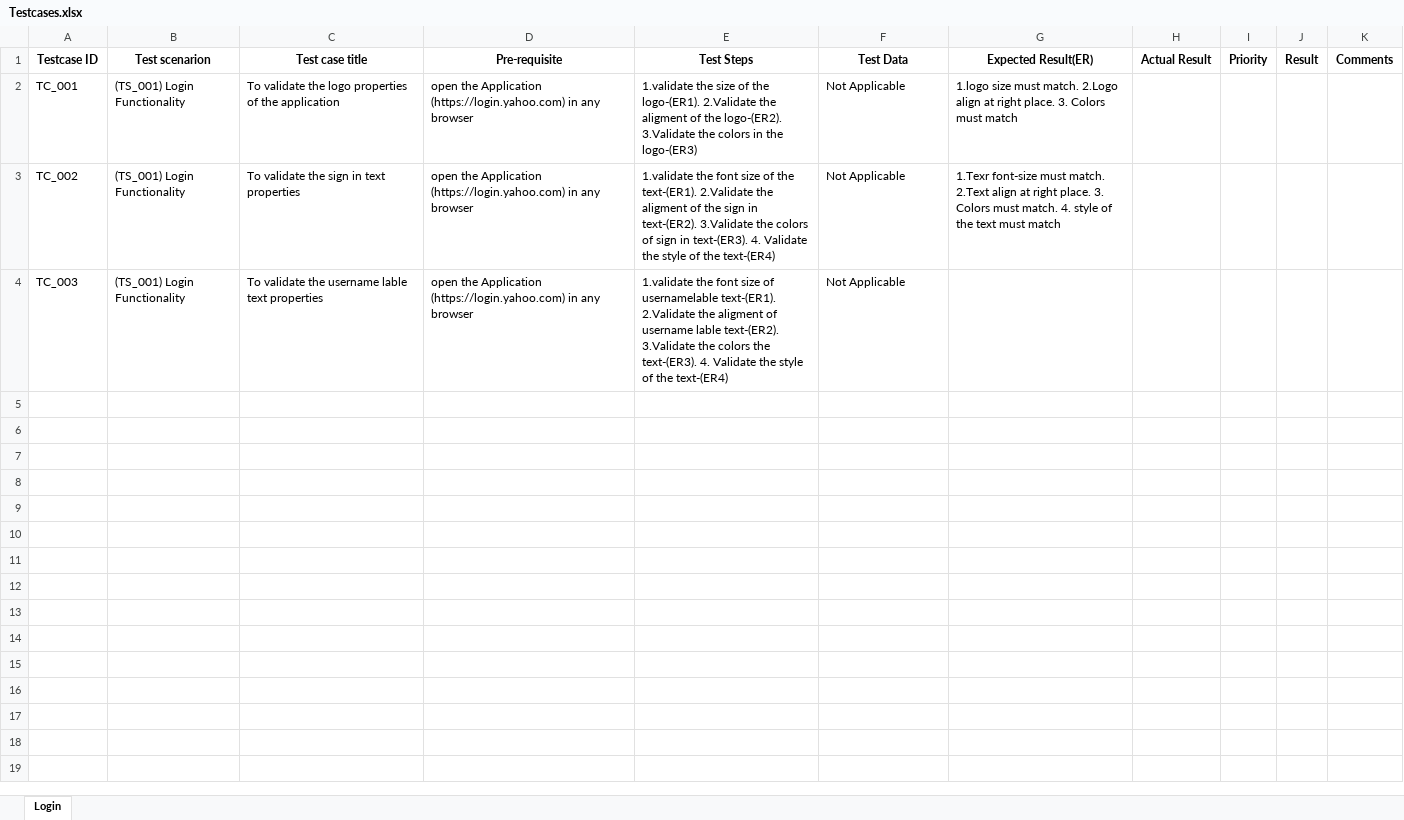
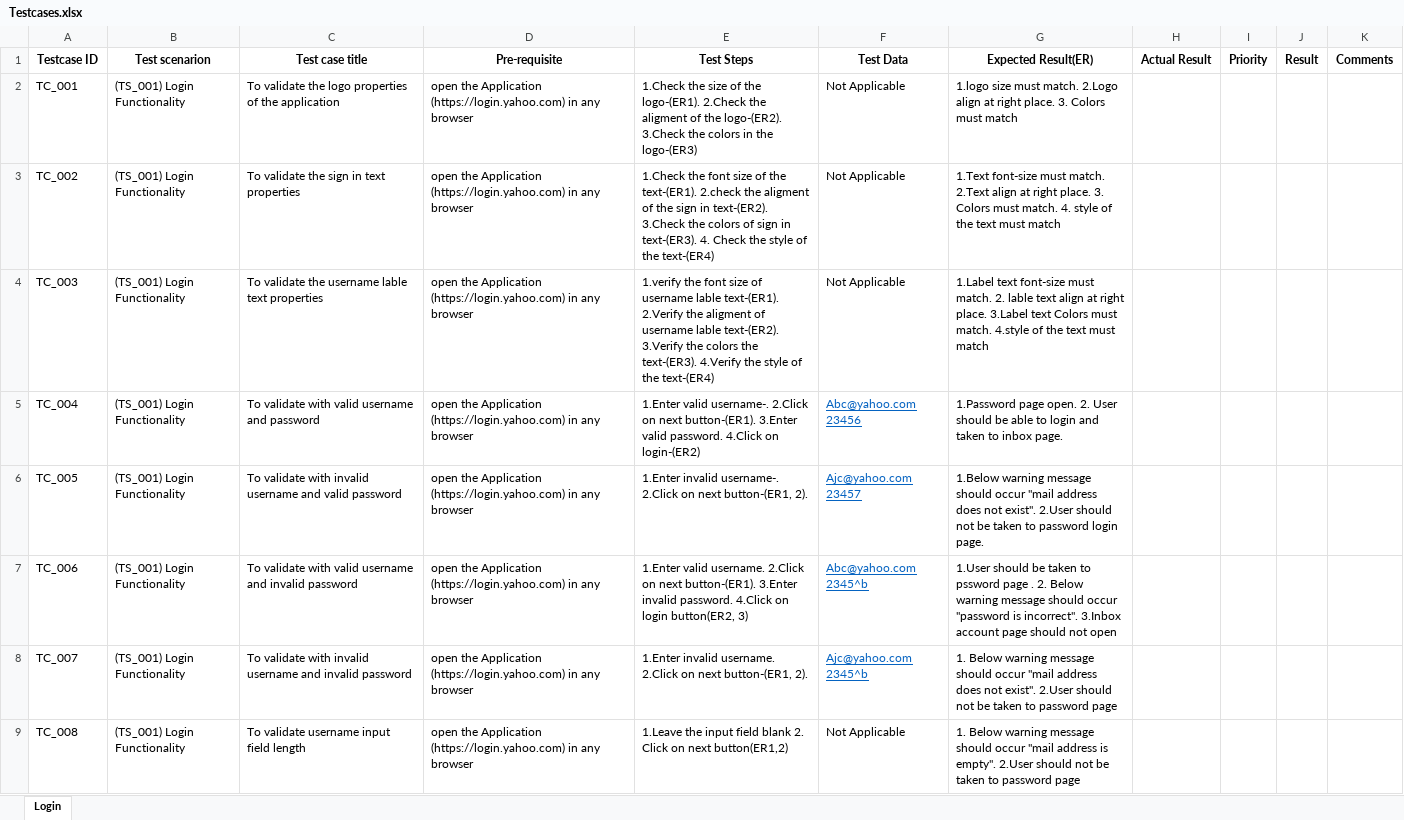
Before and after one commit to utibenoah/Yahoo-mail-Test-scenario-and-Testcase, an Excel workbook: Testcases.xlsx, sheet Login, drawn as a sheet; values as stored, in another font and other column widths than the file's, no borders; the diff names each change by its address in the sheet, - before the commit and + after, or states it on an @@ line.

```diff
--- a/Testcases.xlsx (sheet Login)
+++ b/Testcases.xlsx (sheet Login)
-E2 (Test Steps): 1.validate the size of the logo-(ER1). 2.Validate the aligment of the logo-(ER2). 3.Validate the colors…
+E2 (Test Steps): 1.Check the size of the logo-(ER1). 2.Check the aligment of the logo-(ER2). 3.Check the colors…
-E3 (Test Steps): 1.validate the font size of the text-(ER1). 2.Validate the aligment of the sign in text-(ER2). 3.Validate the colors of sign in text-(ER3). 4. Validate the style…
+E3 (Test Steps): 1.Check the font size of the text-(ER1). 2.check the aligment of the sign in text-(ER2). 3.Check the colors of sign in text-(ER3). 4. Check the style…
-G3 (Expected Result(ER)): 1.Texr font-size must…
+G3 (Expected Result(ER)): 1.Text font-size must…
-E4 (Test Steps): 1.validate the font size of usernamelable text-(ER1). 2.Validate the aligment of username lable text-(ER2). 3.Validate the colors the text-(ER3). 4. Validate the style…
+E4 (Test Steps): 1.verify the font size of username lable text-(ER1). 2.Verify the aligment of username lable text-(ER2). 3.Verify the colors the text-(ER3). 4.Verify the style…
-G4 (Expected Result(ER)): (empty)
+G4 (Expected Result(ER)): 1.Label text font-size must match. 2. lable text align at right place. 3.Label text Colors must match. 4.style of the text must match
+row 5: TC_004 | (TS_001) Login Functionality | To validate with valid username and password | open the Application (https://login.yahoo.com) in any browser | 1.Enter valid username-. 2.Click on next button-(ER1). 3.Enter valid password. 4.Click on login-(ER2) | Abc@yahoo.com 23456 | 1.Password page open. 2. User should be able to login and taken to inbox page.
+row 6: TC_005 | (TS_001) Login Functionality | To validate with invalid username and valid password | open the Application (https://login.yahoo.com) in any browser | 1.Enter invalid username-. 2.Click on next button-(ER1, 2). | Ajc@yahoo.com 23457 | 1.Below warning message should occur "mail address does not exist". 2.User should not be taken to password login page.
+row 7: TC_006 | (TS_001) Login Functionality | To validate with valid username and invalid password | open the Application (https://login.yahoo.com) in any browser | 1.Enter valid username. 2.Click on next button-(ER1). 3.Enter invalid password. 4.Click on login button(ER2, 3) | Abc@yahoo.com 2345^b | 1.User should be taken to pssword page . 2. Below warning message should occur "password is incorrect". 3.Inbox account page should not open
+row 8: TC_007 | (TS_001) Login Functionality | To validate with invalid username and invalid password | open the Application (https://login.yahoo.com) in any browser | 1.Enter invalid username. 2.Click on next button-(ER1, 2). | Ajc@yahoo.com 2345^b | 1. Below warning message should occur "mail address does not exist". 2.User should not be taken to password page
+row 9: TC_008 | (TS_001) Login Functionality | To validate username input field length | open the Application (https://login.yahoo.com) in any browser | 1.Leave the input field blank 2. Click on next button(ER1,2) | Not Applicable | 1. Below warning message should occur "mail address is empty". 2.User should not be taken to password page
```
Also changed, not shown: Scenario.xlsx.
